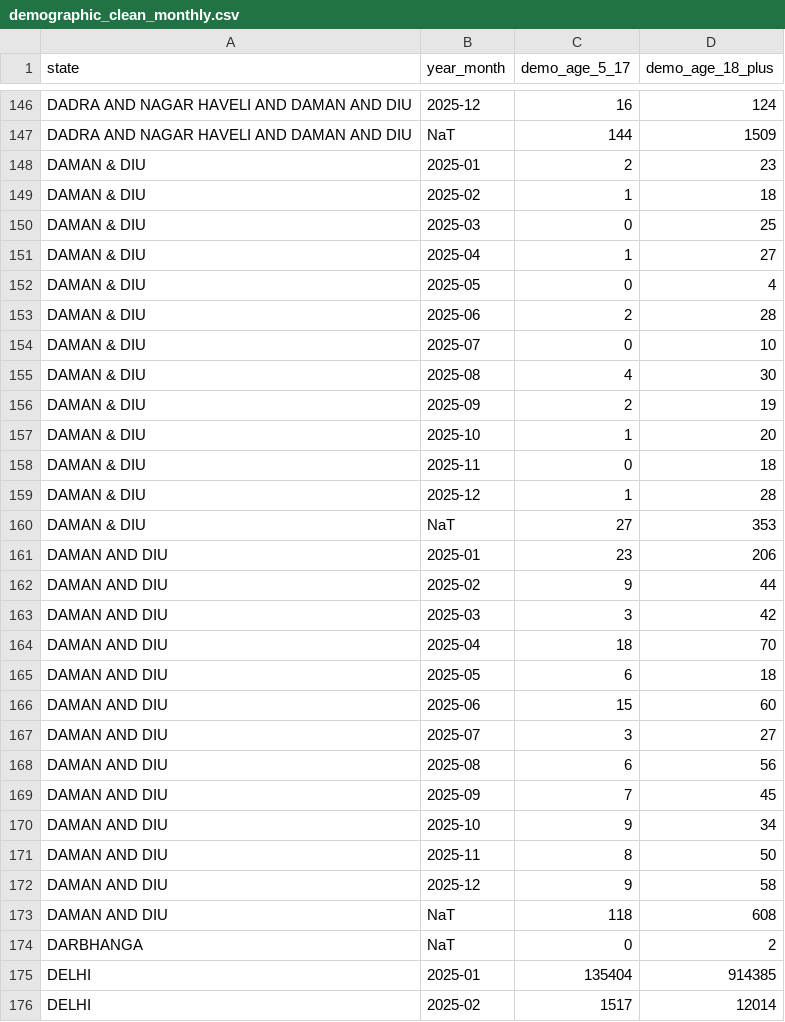
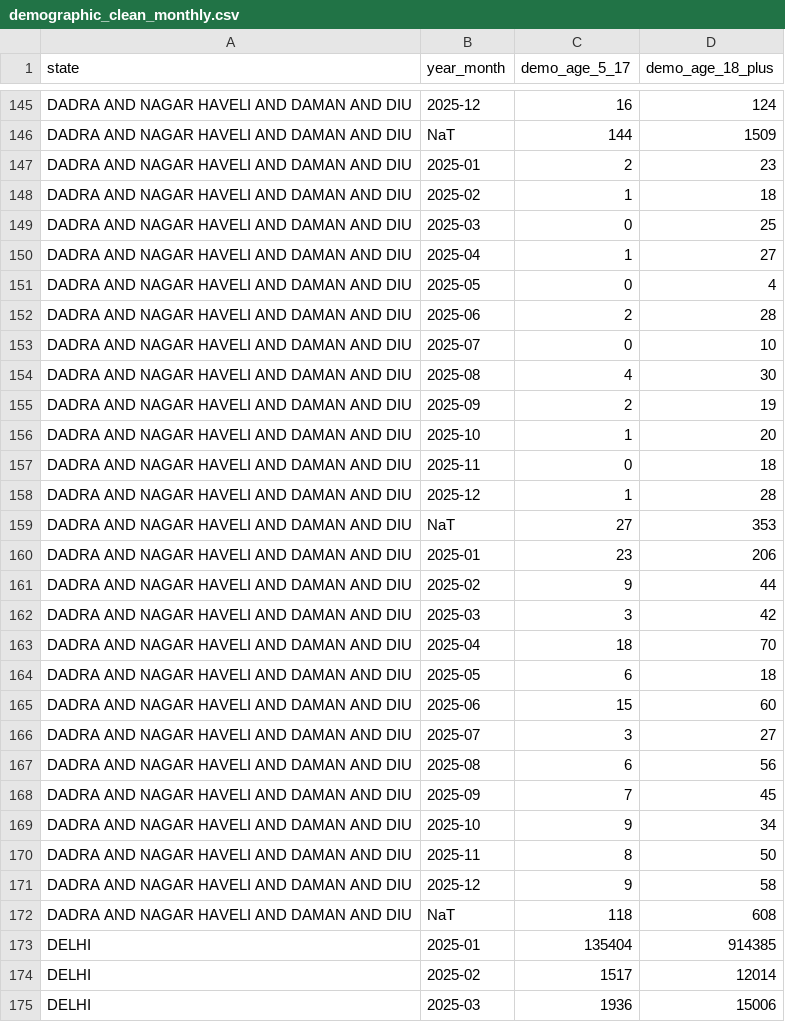
Before and after one commit to zubershk/UIDAI-Analytical-Dashboard, a CSV file: data/demographic_clean_monthly.csv, drawn as a sheet; only a part is shown, gaps mark what is left out; the shorter side is filled out with more unchanged rows; the diff covers the shown part only.

```diff
--- a/data/demographic_clean_monthly.csv
+++ b/data/demographic_clean_monthly.csv
@@ -147,29 +146,28 @@ DADRA AND NAGAR HAVELI AND DAMAN AND DIU,2025-12,16,124
 DADRA AND NAGAR HAVELI AND DAMAN AND DIU,NaT,144,1509
-DAMAN & DIU,2025-01,2,23
-DAMAN & DIU,2025-02,1,18
-DAMAN & DIU,2025-03,0,25
-DAMAN & DIU,2025-04,1,27
-DAMAN & DIU,2025-05,0,4
-DAMAN & DIU,2025-06,2,28
-DAMAN & DIU,2025-07,0,10
-DAMAN & DIU,2025-08,4,30
-DAMAN & DIU,2025-09,2,19
-DAMAN & DIU,2025-10,1,20
-DAMAN & DIU,2025-11,0,18
-DAMAN & DIU,2025-12,1,28
-DAMAN & DIU,NaT,27,353
-DAMAN AND DIU,2025-01,23,206
-DAMAN AND DIU,2025-02,9,44
-DAMAN AND DIU,2025-03,3,42
-DAMAN AND DIU,2025-04,18,70
-DAMAN AND DIU,2025-05,6,18
-DAMAN AND DIU,2025-06,15,60
-DAMAN AND DIU,2025-07,3,27
-DAMAN AND DIU,2025-08,6,56
-DAMAN AND DIU,2025-09,7,45
-DAMAN AND DIU,2025-10,9,34
-DAMAN AND DIU,2025-11,8,50
-DAMAN AND DIU,2025-12,9,58
-DAMAN AND DIU,NaT,118,608
-DARBHANGA,NaT,0,2
+DADRA AND NAGAR HAVELI AND DAMAN AND DIU,2025-01,2,23
+DADRA AND NAGAR HAVELI AND DAMAN AND DIU,2025-02,1,18
+DADRA AND NAGAR HAVELI AND DAMAN AND DIU,2025-03,0,25
+DADRA AND NAGAR HAVELI AND DAMAN AND DIU,2025-04,1,27
+DADRA AND NAGAR HAVELI AND DAMAN AND DIU,2025-05,0,4
+DADRA AND NAGAR HAVELI AND DAMAN AND DIU,2025-06,2,28
+DADRA AND NAGAR HAVELI AND DAMAN AND DIU,2025-07,0,10
+DADRA AND NAGAR HAVELI AND DAMAN AND DIU,2025-08,4,30
+DADRA AND NAGAR HAVELI AND DAMAN AND DIU,2025-09,2,19
+DADRA AND NAGAR HAVELI AND DAMAN AND DIU,2025-10,1,20
+DADRA AND NAGAR HAVELI AND DAMAN AND DIU,2025-11,0,18
+DADRA AND NAGAR HAVELI AND DAMAN AND DIU,2025-12,1,28
+DADRA AND NAGAR HAVELI AND DAMAN AND DIU,NaT,27,353
+DADRA AND NAGAR HAVELI AND DAMAN AND DIU,2025-01,23,206
+DADRA AND NAGAR HAVELI AND DAMAN AND DIU,2025-02,9,44
+DADRA AND NAGAR HAVELI AND DAMAN AND DIU,2025-03,3,42
+DADRA AND NAGAR HAVELI AND DAMAN AND DIU,2025-04,18,70
+DADRA AND NAGAR HAVELI AND DAMAN AND DIU,2025-05,6,18
+DADRA AND NAGAR HAVELI AND DAMAN AND DIU,2025-06,15,60
+DADRA AND NAGAR HAVELI AND DAMAN AND DIU,2025-07,3,27
+DADRA AND NAGAR HAVELI AND DAMAN AND DIU,2025-08,6,56
+DADRA AND NAGAR HAVELI AND DAMAN AND DIU,2025-09,7,45
+DADRA AND NAGAR HAVELI AND DAMAN AND DIU,2025-10,9,34
+DADRA AND NAGAR HAVELI AND DAMAN AND DIU,2025-11,8,50
+DADRA AND NAGAR HAVELI AND DAMAN AND DIU,2025-12,9,58
+DADRA AND NAGAR HAVELI AND DAMAN AND DIU,NaT,118,608
 DELHI,2025-01,135404,914385
```
Also changed, not shown: 6 removed rows and 109 edited cells elsewhere in this file, data/biometric_clean_monthly.csv, data/effect_size_analysis.csv, 16 other files.
